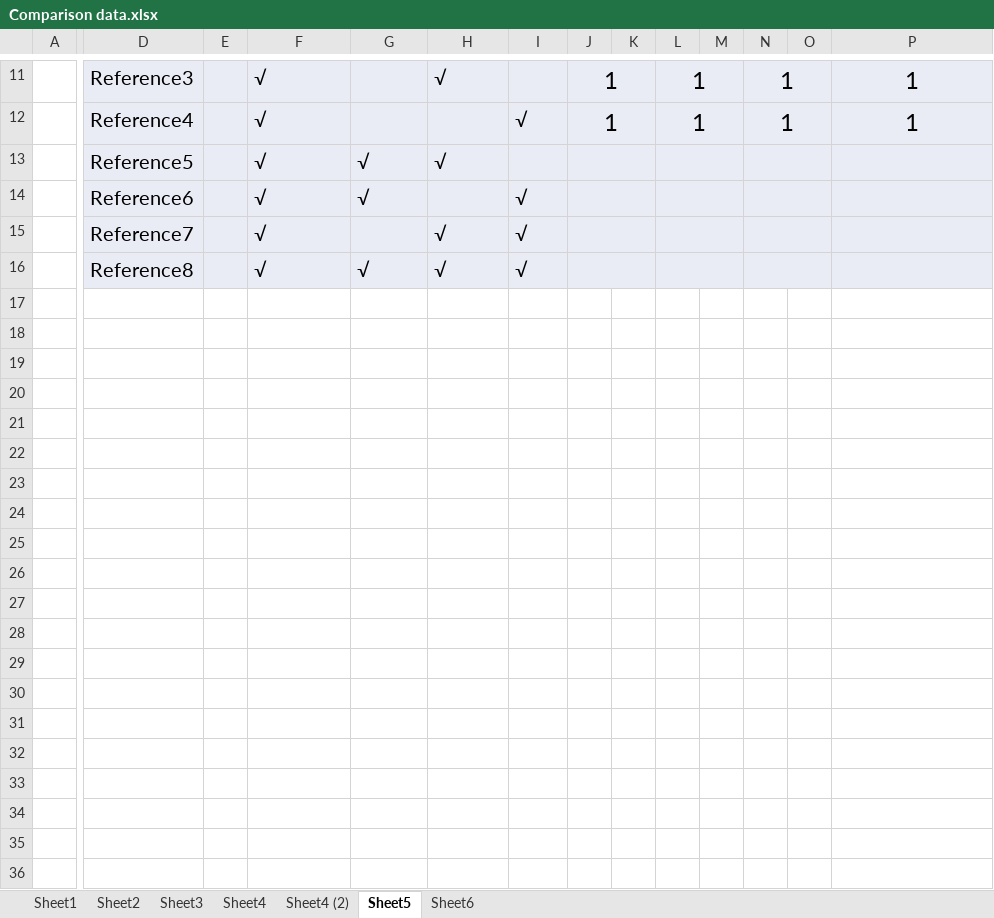
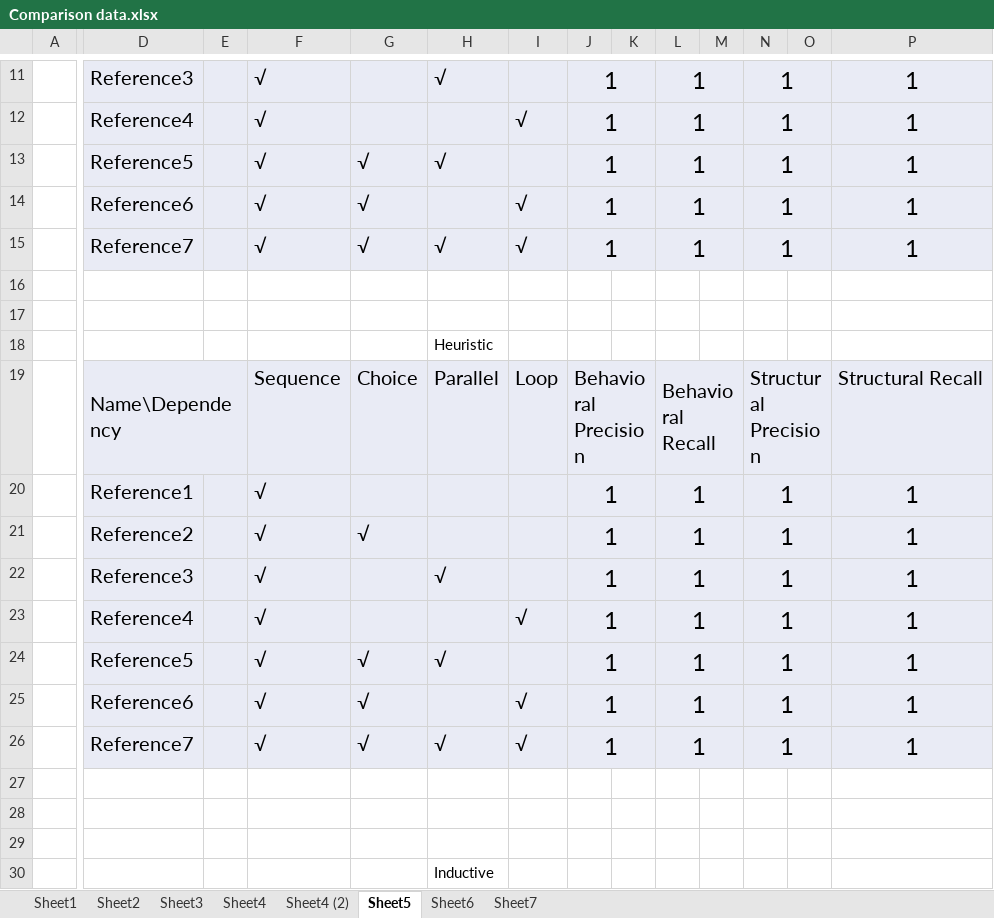
Before and after one commit to pengwenyu/Noise_Log_Calculation, an Excel workbook: Comparison data.xlsx, sheet Sheet5, drawn as a sheet; only a part is shown, gaps mark what is left out; values as stored, in another font and other column widths than the file's, no borders; removed rows and columns are numbered as before the commit, all else as after; rows hold the shown columns only; the diff covers the shown part only; the diff names each change by its address in the sheet, - before the commit and + after, or states it on an @@ line.

```diff
--- a/Comparison data.xlsx (sheet Sheet5)
+++ b/Comparison data.xlsx (sheet Sheet5)
+sheet tab: Sheet7
+row 13:  | Reference5 |  | √ | √ | √ |  | 1 |  | 1 |  | 1 |  | 1
+row 14:  | Reference6 |  | √ | √ |  | √ | 1 |  | 1 |  | 1 |  | 1
+row 15:  | Reference7 |  | √ | √ | √ | √ | 1 |  | 1 |  | 1 |  | 1
-row 16:  | Reference5 |  | √ | √ | √
+row 16: (empty)
-D16:P17 fill: #E9EBF5
+D16:P17 fill: none
-J13:K13 merged
-L13:M13 merged
-N13:O13 merged
-row 17:  | Reference6 |  | √ | √ |  | √
+row 17: (empty)
-J14:K14 merged
-L14:M14 merged
-N14:O14 merged
+row 18:  |  |  |  |  | Heuristic
+row 19:  | Name\Dependency |  | Sequence | Choice | Parallel | Loop | Behavioral Precision |  | Behavioral Recall |  | Structural Precision |  | Structural Recall
+row 20:  | Reference1 |  | √ |  |  |  | 1 |  | 1 |  | 1 |  | 1
+row 21:  | Reference2 |  | √ | √ |  |  | 1 |  | 1 |  | 1 |  | 1
+row 22:  | Reference3 |  | √ |  | √ |  | 1 |  | 1 |  | 1 |  | 1
+row 23:  | Reference4 |  | √ |  |  | √ | 1 |  | 1 |  | 1 |  | 1
+row 24:  | Reference5 |  | √ | √ | √ |  | 1 |  | 1 |  | 1 |  | 1
+row 25:  | Reference6 |  | √ | √ |  | √ | 1 |  | 1 |  | 1 |  | 1
+row 26:  | Reference7 |  | √ | √ | √ | √ | 1 |  | 1 |  | 1 |  | 1
-row 27:  | Reference7 |  | √ |  | √ | √
+row 27: (empty)
-D27:P28 fill: #E9EBF5
+D27:P28 fill: none
-J15:K15 merged
-L15:M15 merged
-N15:O15 merged
-row 28:  | Reference8 |  | √ | √ | √ | √
+row 28: (empty)
-J16:K16 merged
-L16:M16 merged
-N16:O16 merged
+row 29: (empty)
+row 30:  |  |  |  |  | Inductive
```
Also changed, not shown: 8 added rows and 1 edited cell elsewhere in this sheet, sheet Sheet2, 9 other files.
